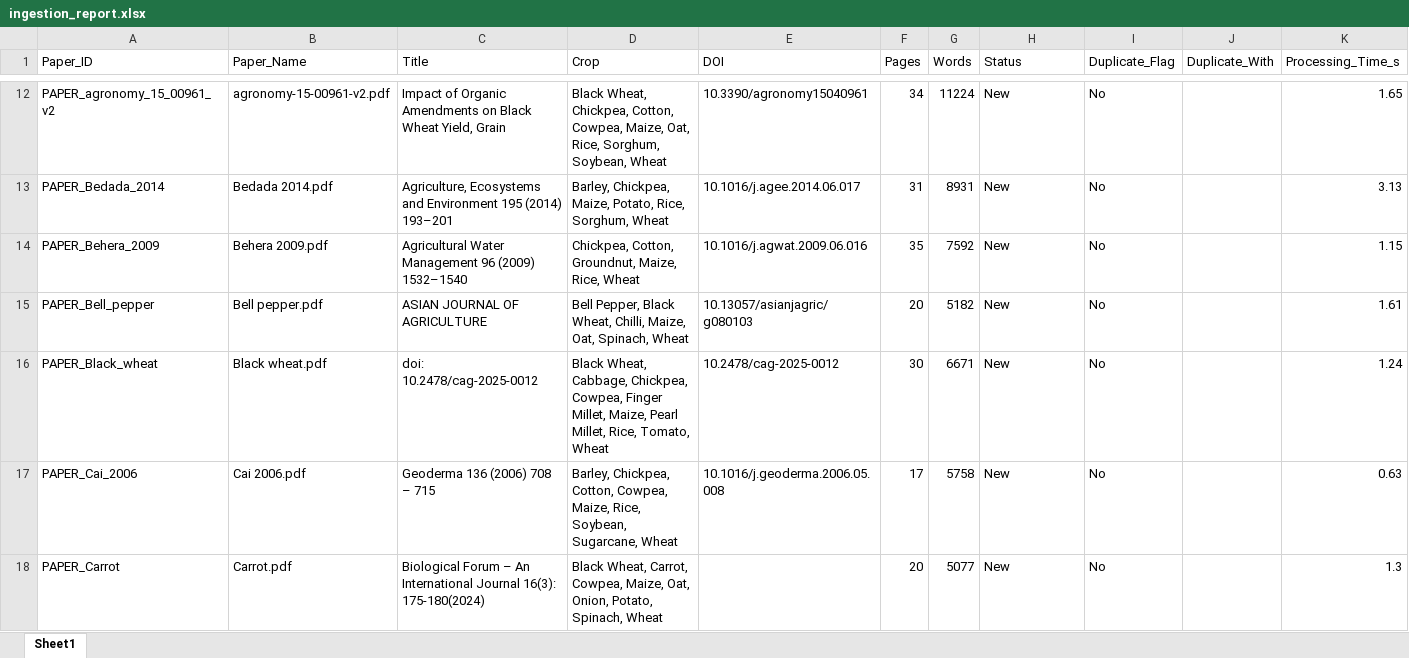
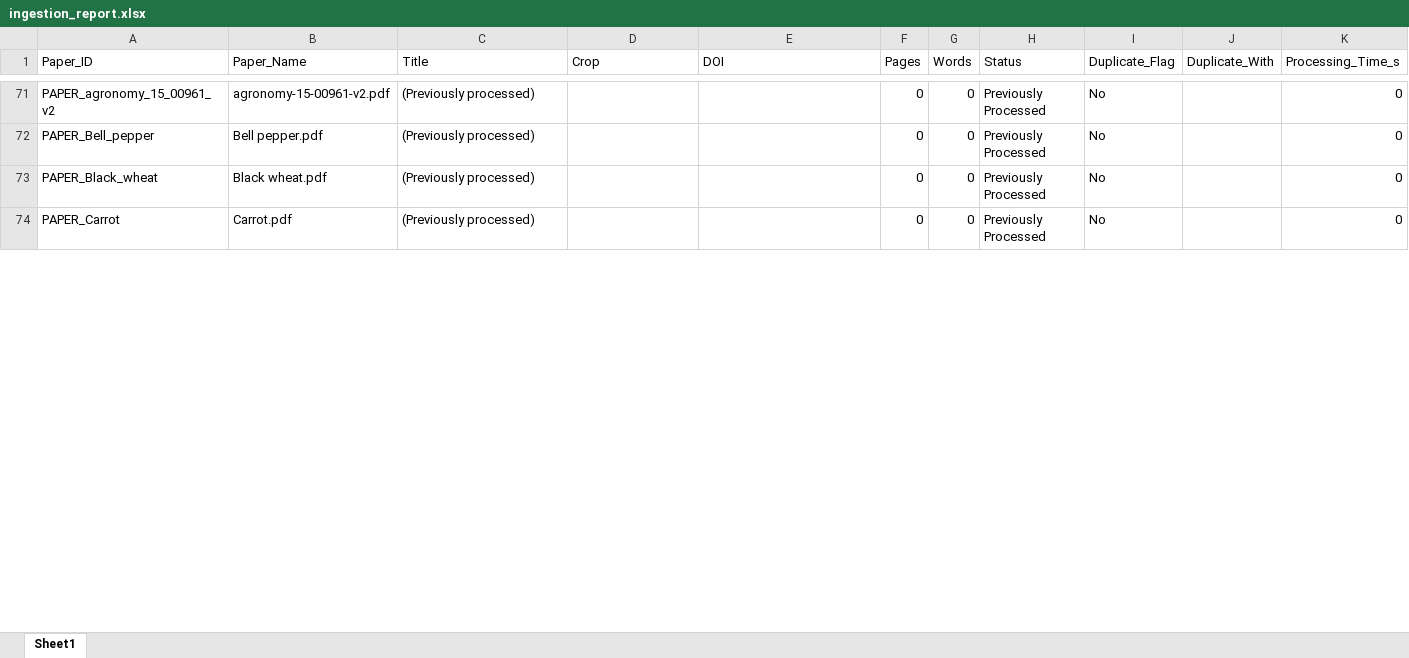
Before and after one commit to dpikaArya/AgriReckoner, an Excel workbook: outputs/ingestion_report.xlsx, sheet Sheet1, drawn as a sheet; only a part is shown, gaps mark what is left out; values as stored, in another font and other column widths than the file's, no borders; removed rows and columns are numbered as before the commit, all else as after; the diff covers the shown part only; the diff names each change by its address in the sheet, - before the commit and + after, or states it on an @@ line.

```diff
--- a/outputs/ingestion_report.xlsx (sheet Sheet1)
+++ b/outputs/ingestion_report.xlsx (sheet Sheet1)
-C71 (Title): Impact of Organic Amendments on Black Wheat Yield, Grain
+C71 (Title): (Previously processed)
-D71 (Crop): Black Wheat, Chickpea, Cotton, Cowpea, Maize, Oat, Rice, Sorghum, Soybean, Wheat
+D71 (Crop): (empty)
-E71 (DOI): 10.3390/agronomy15040961
+E71 (DOI): (empty)
-F71 (Pages): 34
+F71 (Pages): 0
-G71 (Words): 11224
+G71 (Words): 0
-H71 (Status): New
+H71 (Status): Previously Processed
-K71 (Processing_Time_s): 1.65
+K71 (Processing_Time_s): 0
-row 13: PAPER_Bedada_2014 | Bedada 2014.pdf | Agriculture, Ecosystems and Environment 195 (2014) 193–201 | Barley, Chickpea, Maize, Potato, Rice, Sorghum, Wheat | 10.1016/j.agee.2014.06.017 | 31 | 8931 | New | No |  | 3.13
-row 14: PAPER_Behera_2009 | Behera 2009.pdf | Agricultural Water Management 96 (2009) 1532–1540 | Chickpea, Cotton, Groundnut, Maize, Rice, Wheat | 10.1016/j.agwat.2009.06.016 | 35 | 7592 | New | No |  | 1.15
-C72 (Title): ASIAN JOURNAL OF AGRICULTURE
+C72 (Title): (Previously processed)
-D72 (Crop): Bell Pepper, Black Wheat, Chilli, Maize, Oat, Spinach, Wheat
+D72 (Crop): (empty)
-E72 (DOI): 10.13057/asianjagric/g080103
+E72 (DOI): (empty)
-F72 (Pages): 20
+F72 (Pages): 0
-G72 (Words): 5182
+G72 (Words): 0
-H72:H73 (Status): New
+H72:H73 (Status): Previously Processed
-K72 (Processing_Time_s): 1.61
+K72 (Processing_Time_s): 0
-C73 (Title): doi: 10.2478/cag-2025-0012
+C73 (Title): (Previously processed)
-D73 (Crop): Black Wheat, Cabbage, Chickpea, Cowpea, Finger Millet, Maize, Pearl Millet, Rice, Tomato, Wheat
+D73 (Crop): (empty)
-E73 (DOI): 10.2478/cag-2025-0012
+E73 (DOI): (empty)
-F73 (Pages): 30
+F73 (Pages): 0
-G73 (Words): 6671
+G73 (Words): 0
-K73 (Processing_Time_s): 1.24
+K73 (Processing_Time_s): 0
-row 17: PAPER_Cai_2006 | Cai 2006.pdf | Geoderma 136 (2006) 708 – 715 | Barley, Chickpea, Cotton, Cowpea, Maize, Rice, Soybean, Sugarcane, Wheat | 10.1016/j.geoderma.2006.05.008 | 17 | 5758 | New | No |  | 0.63
-C74 (Title): Biological Forum – An International Journal 16(3): 175-180(2024)
+C74 (Title): (Previously processed)
-D74 (Crop): Black Wheat, Carrot, Cowpea, Maize, Oat, Onion, Potato, Spinach, Wheat
+D74 (Crop): (empty)
-F74 (Pages): 20
+F74 (Pages): 0
-G74 (Words): 5077
+G74 (Words): 0
-H74 (Status): New
+H74 (Status): Previously Processed
-K74 (Processing_Time_s): 1.3
+K74 (Processing_Time_s): 0
```
Also changed, not shown: 75 added rows, 11 removed rows and 90 edited cells elsewhere in this sheet, outputs/Ready_Reckoner.xlsx, outputs/Validation_Report.xlsx, 22 other files.
